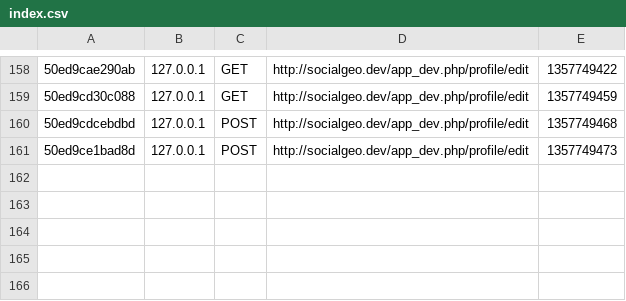
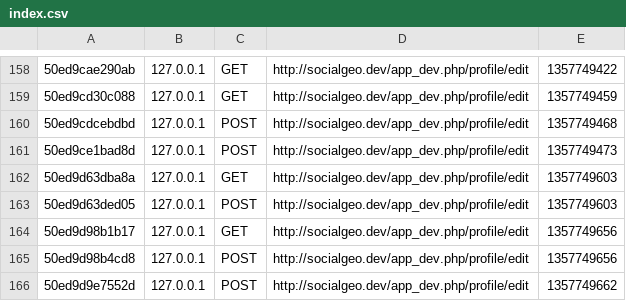
Before and after one commit to laurijn/socialgeo, a CSV file: app/cache/dev/profiler/index.csv, drawn as a sheet; only a part is shown, gaps mark what is left out; the diff names each change by its address in the sheet, - before the commit and + after, or states it on an @@ line.

Commit message:
translations pt2

```diff
--- a/app/cache/dev/profiler/index.csv
+++ b/app/cache/dev/profiler/index.csv
+row 162: 50ed9d63dba8a | 127.0.0.1 | GET | http://socialgeo.dev/app_dev.php/profile/edit | 1357749603
+row 163: 50ed9d63ded05 | 127.0.0.1 | POST | http://socialgeo.dev/app_dev.php/profile/edit | 1357749603
+row 164: 50ed9d98b1b17 | 127.0.0.1 | GET | http://socialgeo.dev/app_dev.php/profile/edit | 1357749656
+row 165: 50ed9d98b4cd8 | 127.0.0.1 | POST | http://socialgeo.dev/app_dev.php/profile/edit | 1357749656
+row 166: 50ed9d9e7552d | 127.0.0.1 | POST | http://socialgeo.dev/app_dev.php/profile/edit | 1357749662
```
Also changed, not shown: 2 other files.
